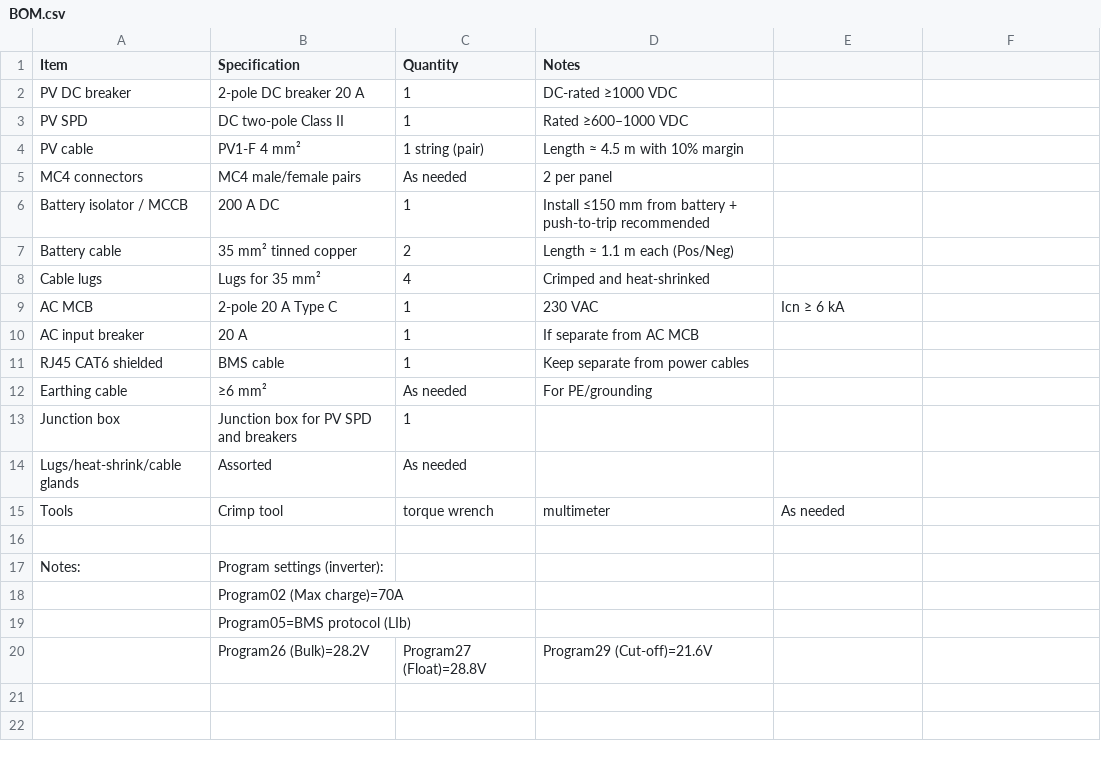
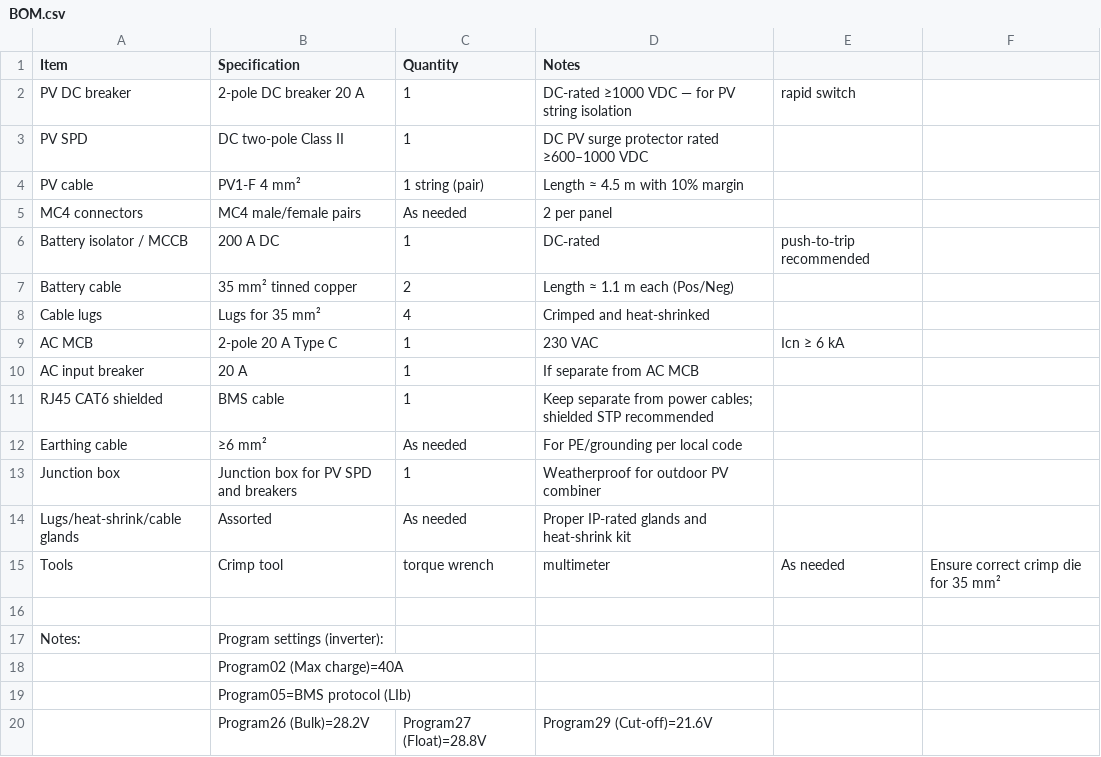
Before and after one commit to AkbarGit1397/docs, a CSV file: BOM.csv, drawn as a sheet.

Commit message:
Update BOM.csv: set Program02 to 40A per user request

```diff
--- a/BOM.csv
+++ b/BOM.csv
@@ -1,7 +1,7 @@
 Item,Specification,Quantity,Notes
-PV DC breaker,2-pole DC breaker 20 A,1,DC-rated ≥1000 VDC
-PV SPD,DC two-pole Class II,1,Rated ≥600–1000 VDC
+PV DC breaker,2-pole DC breaker 20 A,1,DC-rated ≥1000 VDC — for PV string isolation, rapid switch
+PV SPD,DC two-pole Class II,1,DC PV surge protector rated ≥600–1000 VDC
 PV cable,PV1-F 4 mm²,1 string (pair),Length ≈ 4.5 m with 10% margin
 MC4 connectors,MC4 male/female pairs,As needed,2 per panel
-Battery isolator / MCCB,200 A DC,1,Install ≤150 mm from battery + push-to-trip recommended
+Battery isolator / MCCB,200 A DC,1,DC‑rated, push‑to‑trip recommended
 Battery cable,35 mm² tinned copper,2,Length ≈ 1.1 m each (Pos/Neg)
@@ -10,10 +10,10 @@ AC MCB,2-pole 20 A Type C,1,230 VAC, Icn ≥ 6 kA
 AC input breaker,20 A,1,If separate from AC MCB
-RJ45 CAT6 shielded,BMS cable,1,Keep separate from power cables
-Earthing cable,≥6 mm²,As needed,For PE/grounding
-Junction box,Junction box for PV SPD and breakers,1,
-Lugs/heat-shrink/cable glands,Assorted,As needed,
-Tools,Crimp tool, torque wrench, multimeter,As needed,
+RJ45 CAT6 shielded,BMS cable,1,Keep separate from power cables; shielded STP recommended
+Earthing cable,≥6 mm²,As needed,For PE/grounding per local code
+Junction box,Junction box for PV SPD and breakers,1,Weatherproof for outdoor PV combiner
+Lugs/heat-shrink/cable glands,Assorted,As needed,Proper IP-rated glands and heat-shrink kit
+Tools,Crimp tool, torque wrench, multimeter,As needed,Ensure correct crimp die for 35 mm²
 
 Notes:,Program settings (inverter):, ,
-,Program02 (Max charge)=70A,,
+,Program02 (Max charge)=40A,,
 ,Program05=BMS protocol (LIb),,
```
